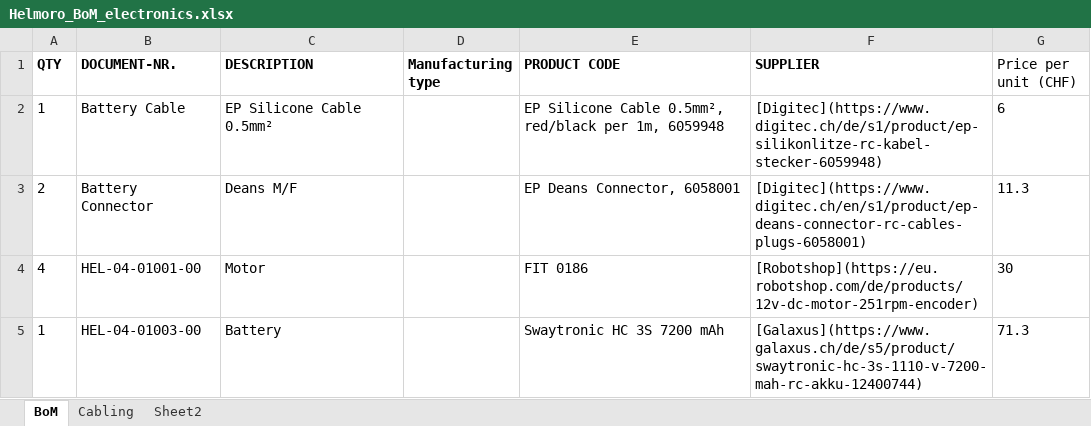
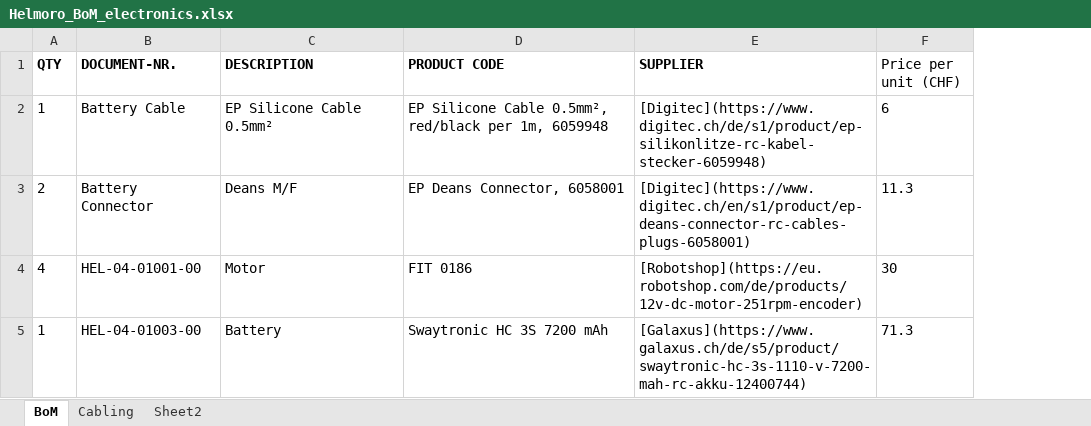
Before and after one commit to Helbling-Technik/HelMoRo, an Excel workbook: docs/hardware/Helmoro_BoM_electronics.xlsx, sheet BoM, drawn as a sheet; only a part is shown; values as stored, in another font and other column widths than the file's, no borders; conditional formats and table styles not drawn; the diff covers the shown part only; the diff names each change by its address in the sheet, - before the commit and + after, or states it on an @@ line.

```diff
--- a/docs/hardware/Helmoro_BoM_electronics.xlsx (sheet BoM)
+++ b/docs/hardware/Helmoro_BoM_electronics.xlsx (sheet BoM)
-column D (Manufacturing type), empty
```
Also changed, not shown: 9 edited cells elsewhere in this sheet, docs/hardware/Helmoro_BoM_14-07-2023.xlsx, docs/hardware/Helmoro_BoM_fasteners.xlsx, 5 other files.
